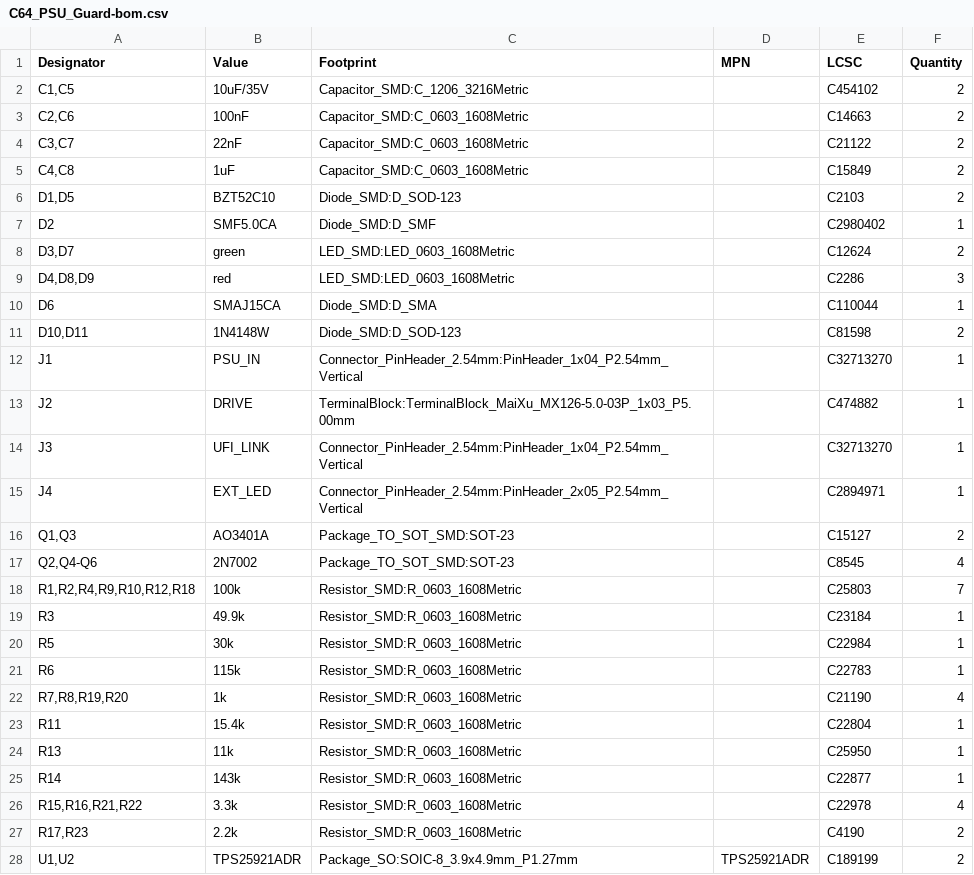
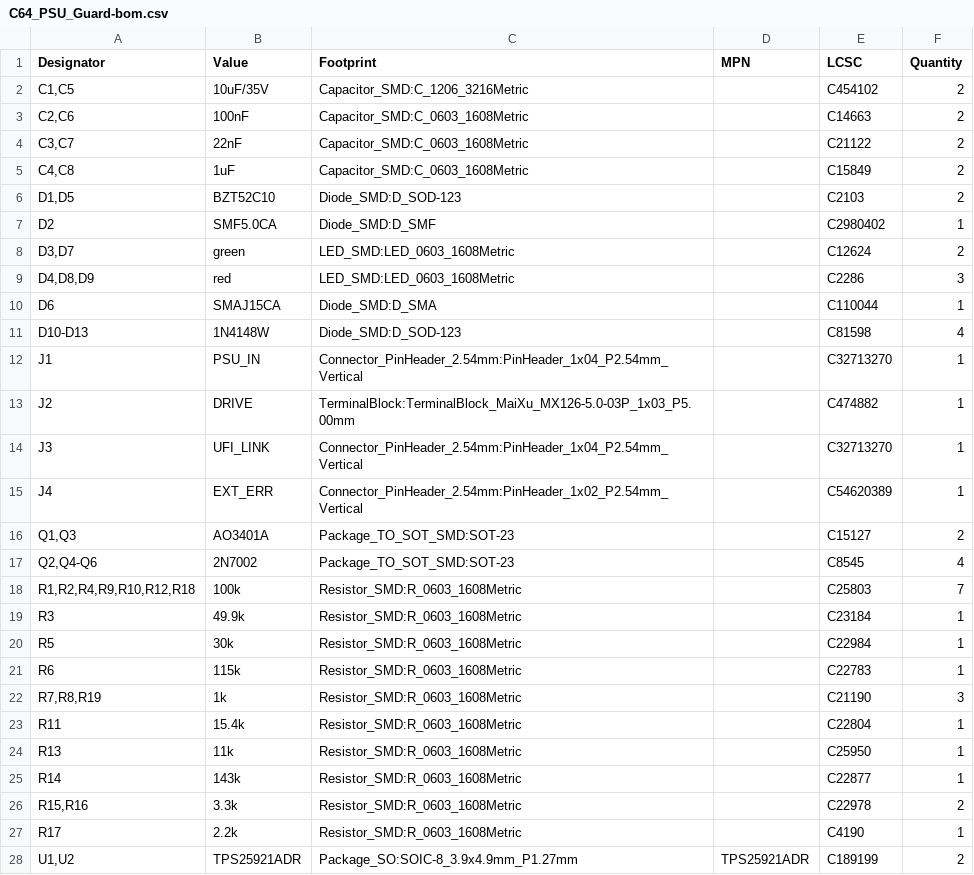
Before and after one commit to Axel051171/UniversalFluxInterface, a CSV file: kicad/C64_PSU_Guard/fertigung/C64_PSU_Guard-bom.csv, drawn as a sheet.

```diff
--- a/kicad/C64_PSU_Guard/fertigung/C64_PSU_Guard-bom.csv
+++ b/kicad/C64_PSU_Guard/fertigung/C64_PSU_Guard-bom.csv
@@ -10,3 +10,3 @@
 "D6","SMAJ15CA","Diode_SMD:D_SMA","","C110044","1"
-"D10,D11","1N4148W","Diode_SMD:D_SOD-123","","C81598","2"
+"D10-D13","1N4148W","Diode_SMD:D_SOD-123","","C81598","4"
 "J1","PSU_IN","Connector_PinHeader_2.54mm:PinHeader_1x04_P2.54mm_Vertical","","C32713270","1"
@@ -14,3 +14,3 @@
 "J3","UFI_LINK","Connector_PinHeader_2.54mm:PinHeader_1x04_P2.54mm_Vertical","","C32713270","1"
-"J4","EXT_LED","Connector_PinHeader_2.54mm:PinHeader_2x05_P2.54mm_Vertical","","C2894971","1"
+"J4","EXT_ERR","Connector_PinHeader_2.54mm:PinHeader_1x02_P2.54mm_Vertical","","C54620389","1"
 "Q1,Q3","AO3401A","Package_TO_SOT_SMD:SOT-23","","C15127","2"
@@ -21,3 +21,3 @@
 "R6","115k","Resistor_SMD:R_0603_1608Metric","","C22783","1"
-"R7,R8,R19,R20","1k","Resistor_SMD:R_0603_1608Metric","","C21190","4"
+"R7,R8,R19","1k","Resistor_SMD:R_0603_1608Metric","","C21190","3"
 "R11","15.4k","Resistor_SMD:R_0603_1608Metric","","C22804","1"
@@ -25,4 +25,4 @@
 "R14","143k","Resistor_SMD:R_0603_1608Metric","","C22877","1"
-"R15,R16,R21,R22","3.3k","Resistor_SMD:R_0603_1608Metric","","C22978","4"
-"R17,R23","2.2k","Resistor_SMD:R_0603_1608Metric","","C4190","2"
+"R15,R16","3.3k","Resistor_SMD:R_0603_1608Metric","","C22978","2"
+"R17","2.2k","Resistor_SMD:R_0603_1608Metric","","C4190","1"
 "U1,U2","TPS25921ADR","Package_SO:SOIC-8_3.9x4.9mm_P1.27mm","TPS25921ADR","C189199","2"
```
Also changed, not shown: kicad/C64_PSU_Guard/fertigung/C64_PSU_Guard-bom-jlc.csv, kicad/C64_PSU_Guard/fertigung/C64_PSU_Guard-cpl-jlc.csv, 26 other files.
